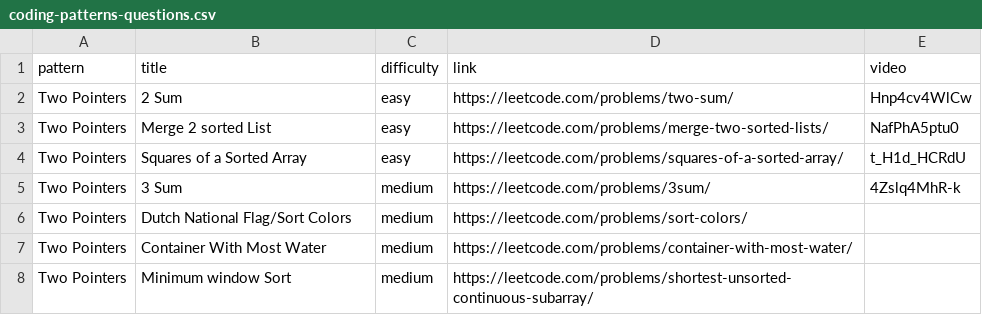
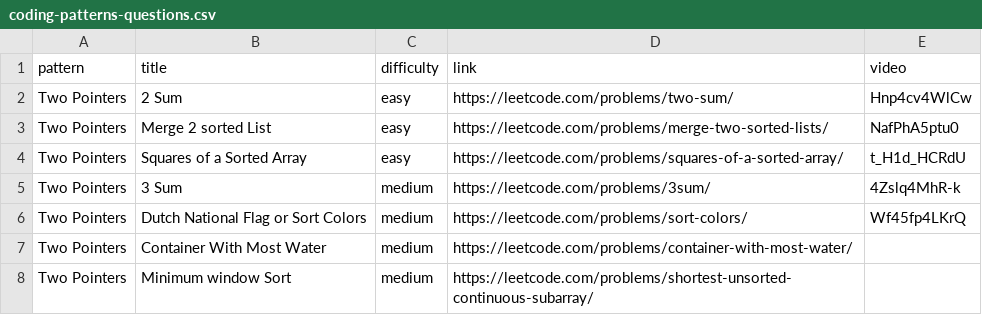
Before and after one commit to sauravgupta2800/coding-patterns, a CSV file: src/coding-patterns-questions.csv, drawn as a sheet; only a part is shown.

Commit message:
added the sort colors solution

```diff
--- a/src/coding-patterns-questions.csv
+++ b/src/coding-patterns-questions.csv
@@ -5,3 +5,3 @@ Two Pointers,Squares of a Sorted Array,easy,https://leetcode.com/problems/square
 Two Pointers,3 Sum,medium,https://leetcode.com/problems/3sum/,4Zslq4MhR-k
-Two Pointers,Dutch National Flag/Sort Colors,medium,https://leetcode.com/problems/sort-colors/,
+Two Pointers,Dutch National Flag or Sort Colors,medium,https://leetcode.com/problems/sort-colors/,Wf45fp4LKrQ
 Two Pointers,Container With Most Water,medium,https://leetcode.com/problems/container-with-most-water/,
```
Also changed, not shown: 1 other file.
